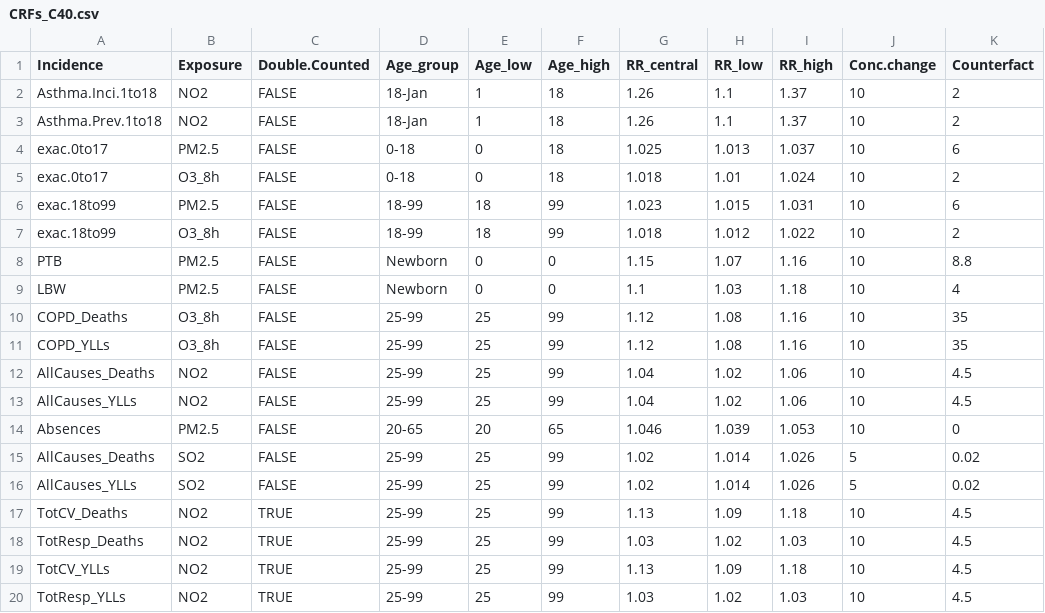
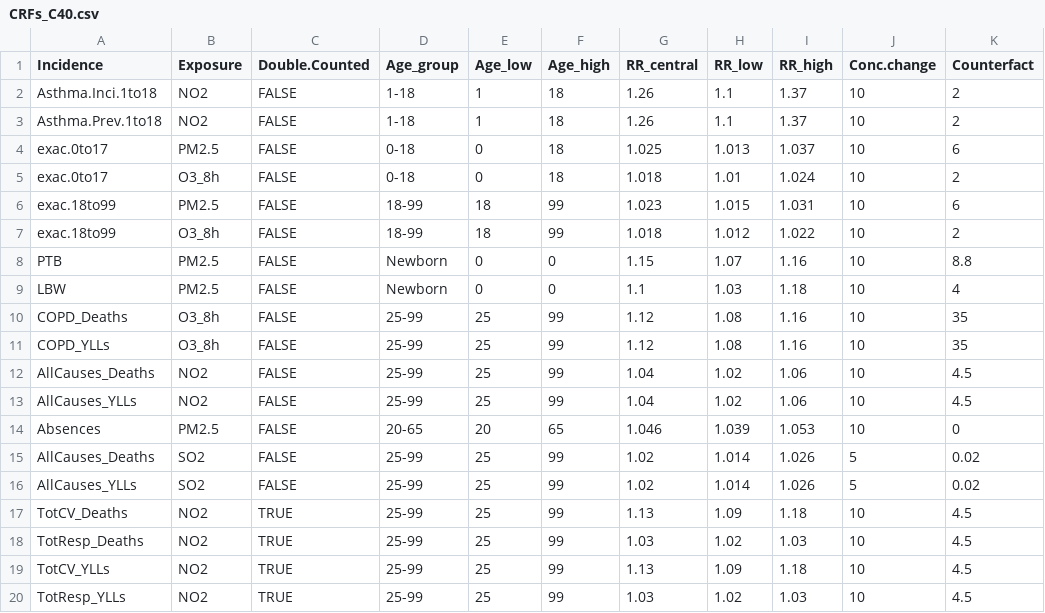
Before and after one commit to energyandcleanair/creahia, a CSV file: inst/extdata/CRFs_C40.csv, drawn as a sheet; only a part is shown; the diff names each change by its address in the sheet, - before the commit and + after, or states it on an @@ line.

Commit message:
revert excel auto date

```diff
--- a/inst/extdata/CRFs_C40.csv
+++ b/inst/extdata/CRFs_C40.csv
-D2:D3 (Age_group): 18-Jan
+D2:D3 (Age_group): 1-18
```
